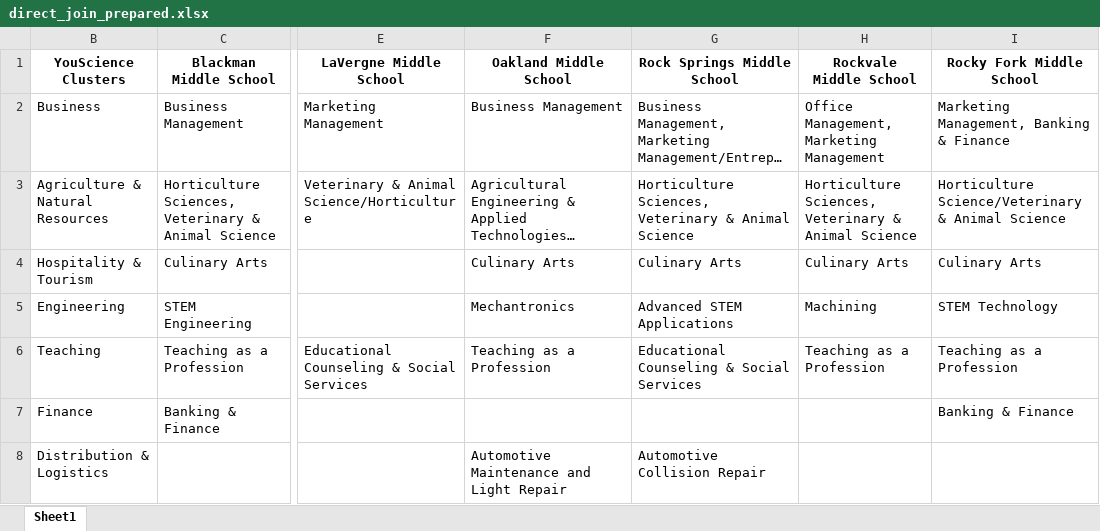
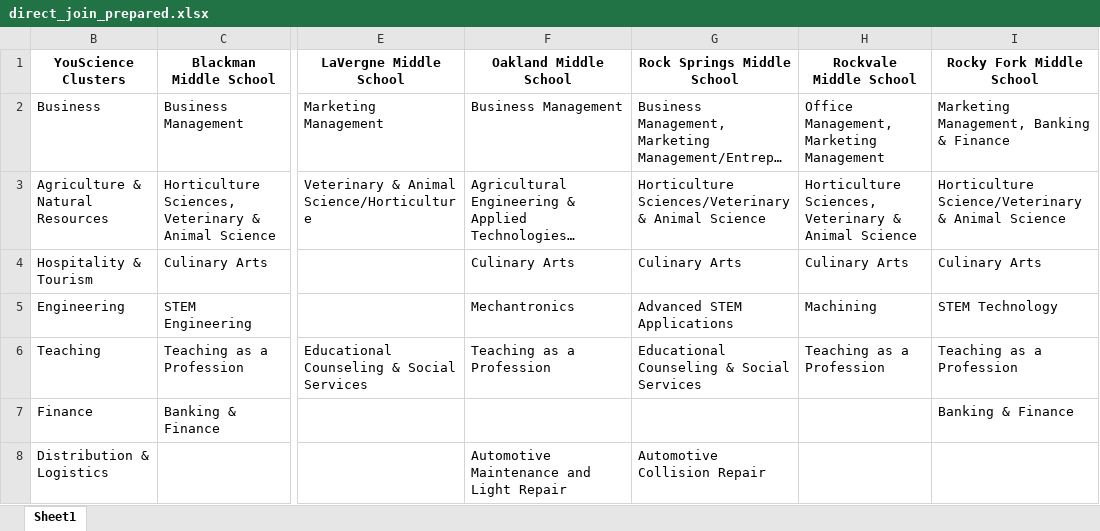
Before and after one commit to AlexMurphy-MTSU/YouScience, an Excel workbook: direct_join_prepared.xlsx, sheet Sheet1, drawn as a sheet; only a part is shown, gaps mark what is left out; long unchanged cells end in …; values as stored, in another font and other column widths than the file's, no borders; the diff names each change by its address in the sheet, - before the commit and + after, or states it on an @@ line.

```diff
--- a/direct_join_prepared.xlsx (sheet Sheet1)
+++ b/direct_join_prepared.xlsx (sheet Sheet1)
-G3 (Rock Springs Middle School): Horticulture Sciences, Veterinary & Animal…
+G3 (Rock Springs Middle School): Horticulture Sciences/Veterinary & Animal…
```
Also changed, not shown: Deliverables/planning.xlsx, 8 other files.
